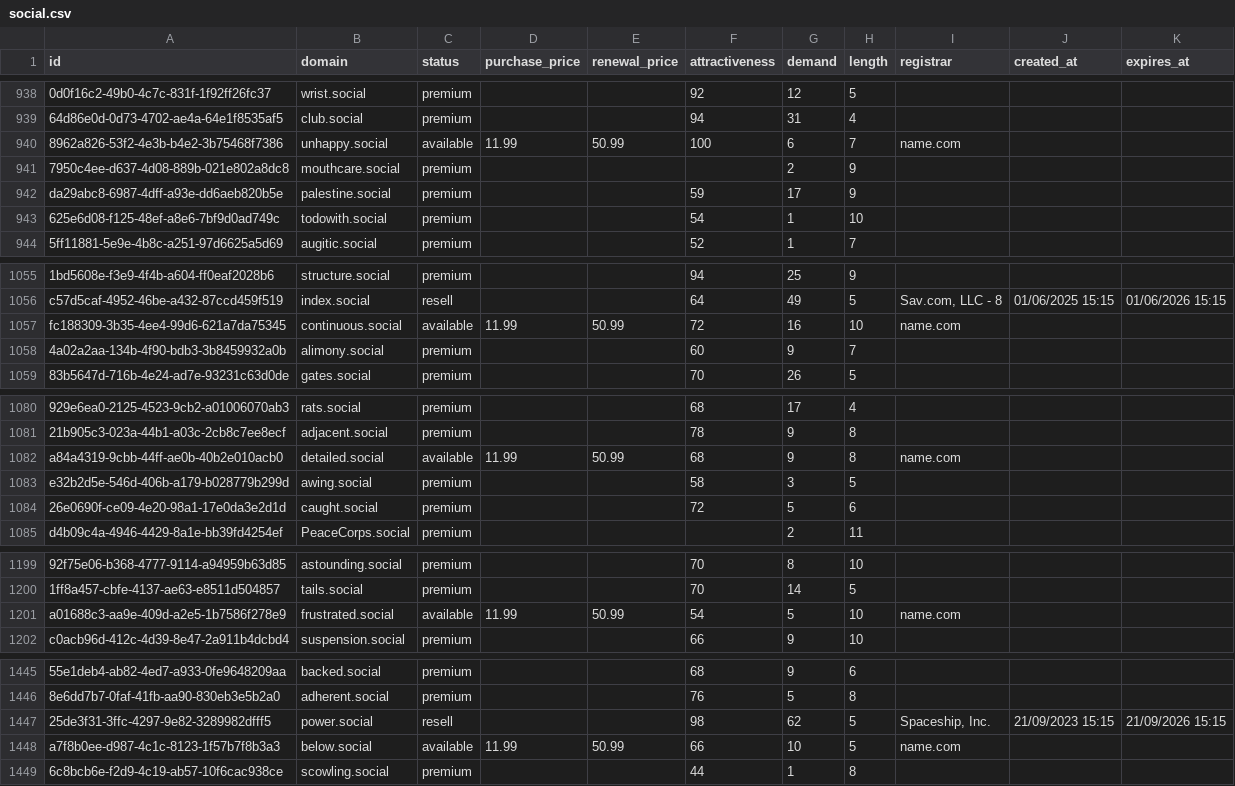
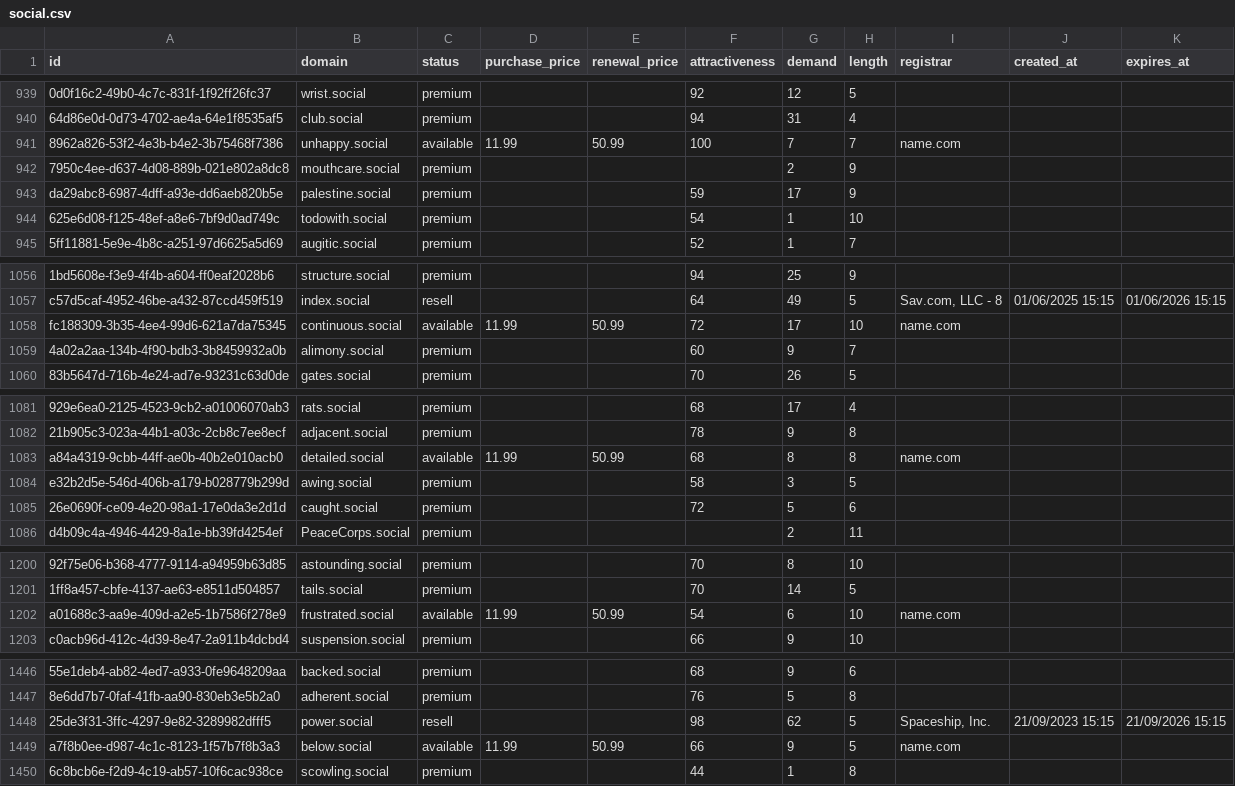
Before and after one commit to UniqueDomains/social-oneword-domains, a CSV file: social.csv, drawn as a sheet; only a part is shown, gaps mark what is left out; addresses are those after the commit; the diff covers the shown part only; the diff names each change by its address in the sheet, - before the commit and + after, or states it on an @@ line.

```diff
--- a/social.csv
+++ b/social.csv
-G941 (demand): 6
+G941 (demand): 7
-G1058 (demand): 16
+G1058 (demand): 17
-G1083 (demand): 9
+G1083 (demand): 8
-G1202 (demand): 5
+G1202 (demand): 6
-G1449 (demand): 10
+G1449 (demand): 9
```
Also changed, not shown: 2 added rows, 1 removed row and 58 edited cells elsewhere in this file, 3 other files.
